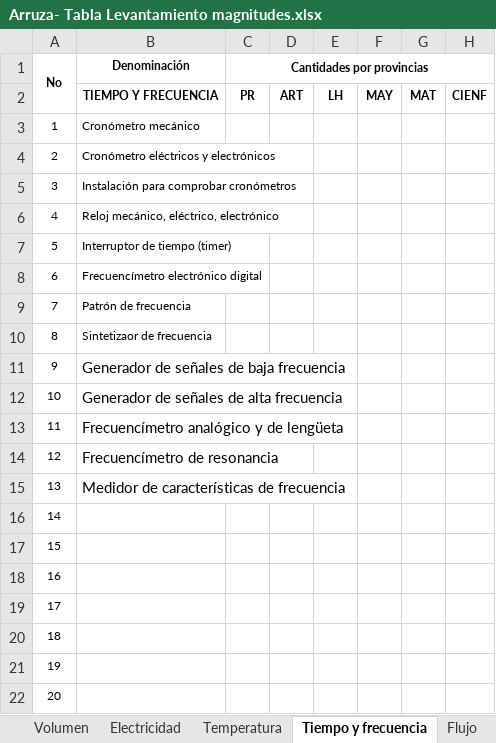
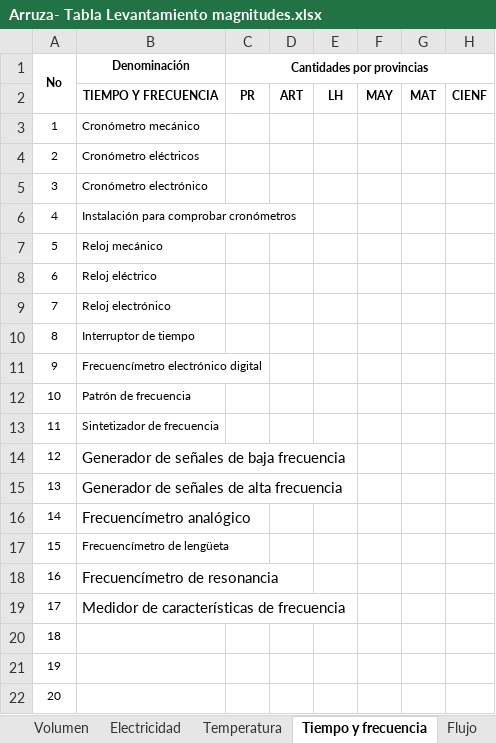
Before and after one commit to 1SJulioS1/sigmet_web, an Excel workbook: static/docs/Arruza- Tabla Levantamiento magnitudes.xlsx, sheet Tiempo y frecuencia, drawn as a sheet; only a part is shown; values as stored, in another font and other column widths than the file's, no borders; the diff names each change by its address in the sheet, - before the commit and + after, or states it on an @@ line.

```diff
--- a/static/docs/Arruza- Tabla Levantamiento magnitudes.xlsx (sheet Tiempo y frecuencia)
+++ b/static/docs/Arruza- Tabla Levantamiento magnitudes.xlsx (sheet Tiempo y frecuencia)
-B4 (Denominación): Cronómetro eléctricos y electrónicos
+B4 (Denominación): Cronómetro eléctricos
-B5 (Denominación): Instalación para comprobar cronómetros
+B5 (Denominación): Cronómetro electrónico
-B6 (Denominación): Reloj mecánico, eléctrico, electrónico
+B6 (Denominación): Instalación para comprobar cronómetros
-B7 (Denominación): Interruptor de tiempo (timer)
+B7 (Denominación): Reloj mecánico
-B8 (Denominación): Frecuencímetro electrónico digital
+B8 (Denominación): Reloj eléctrico
-B9 (Denominación): Patrón de frecuencia
+B9 (Denominación): Reloj electrónico
-B10 (Denominación): Sintetizaor de frecuencia
+B10 (Denominación): Interruptor de tiempo
-B11 (Denominación): Generador de señales de baja frecuencia
+B11 (Denominación): Frecuencímetro electrónico digital
@@ B11:B13 text size: smaller @@
-B12 (Denominación): Generador de señales de alta frecuencia
+B12 (Denominación): Patrón de frecuencia
-B13 (Denominación): Frecuencímetro analógico y de lengüeta
+B13 (Denominación): Sintetizador de frecuencia
-B14 (Denominación): Frecuencímetro de resonancia
+B14 (Denominación): Generador de señales de baja frecuencia
-B15 (Denominación): Medidor de características de frecuencia
+B15 (Denominación): Generador de señales de alta frecuencia
-B16 (Denominación): (empty)
+B16 (Denominación): Frecuencímetro analógico
-B17 (Denominación): (empty)
+B17 (Denominación): Frecuencímetro de lengüeta
-B18 (Denominación): (empty)
+B18 (Denominación): Frecuencímetro de resonancia
-B19 (Denominación): (empty)
+B19 (Denominación): Medidor de características de frecuencia
```
Also changed, not shown: sheet Velocidad, sheet Temperatura, sheet Electricidad, sheet Inst. Diagnóstico, sheet Volumen, sheet Fuerza, 10 more sheets, other sheet tabs, static/docs/Informe Instrumentos.xlsx, 57 other files.
